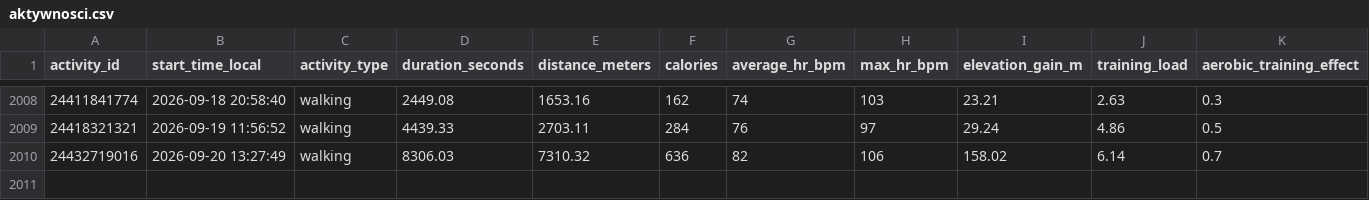
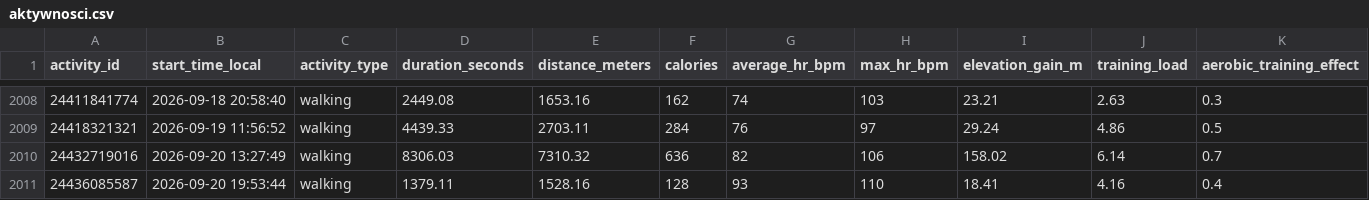
Before and after one commit to KrystianP/Olimp, a CSV file: DATA/garmin/aktywnosci.csv, drawn as a sheet; only a part is shown, gaps mark what is left out; rows hold the shown columns only; the diff names each change by its address in the sheet, - before the commit and + after, or states it on an @@ line.

```diff
--- a/DATA/garmin/aktywnosci.csv
+++ b/DATA/garmin/aktywnosci.csv
+row 2011: 24436085587 | 2026-09-20 19:53:44 | walking | 1379.11 | 1528.16 | 128 | 93 | 110 | 18.41 | 4.16 | 0.4
```
